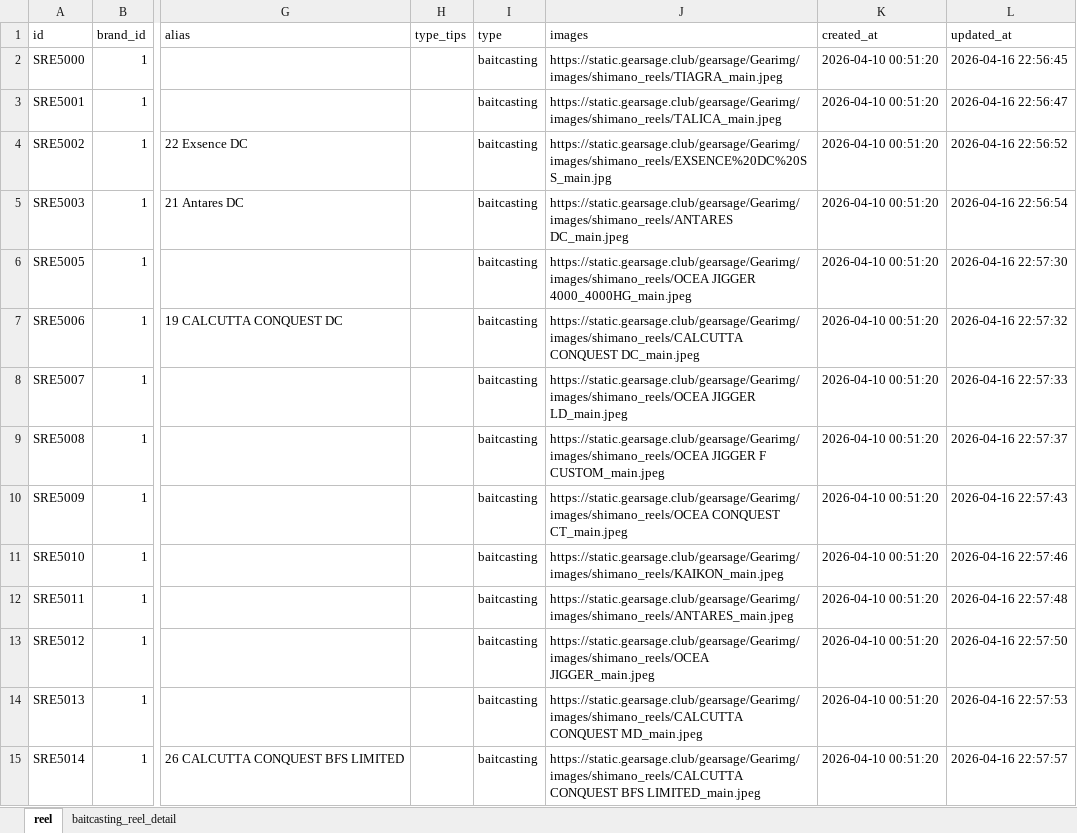
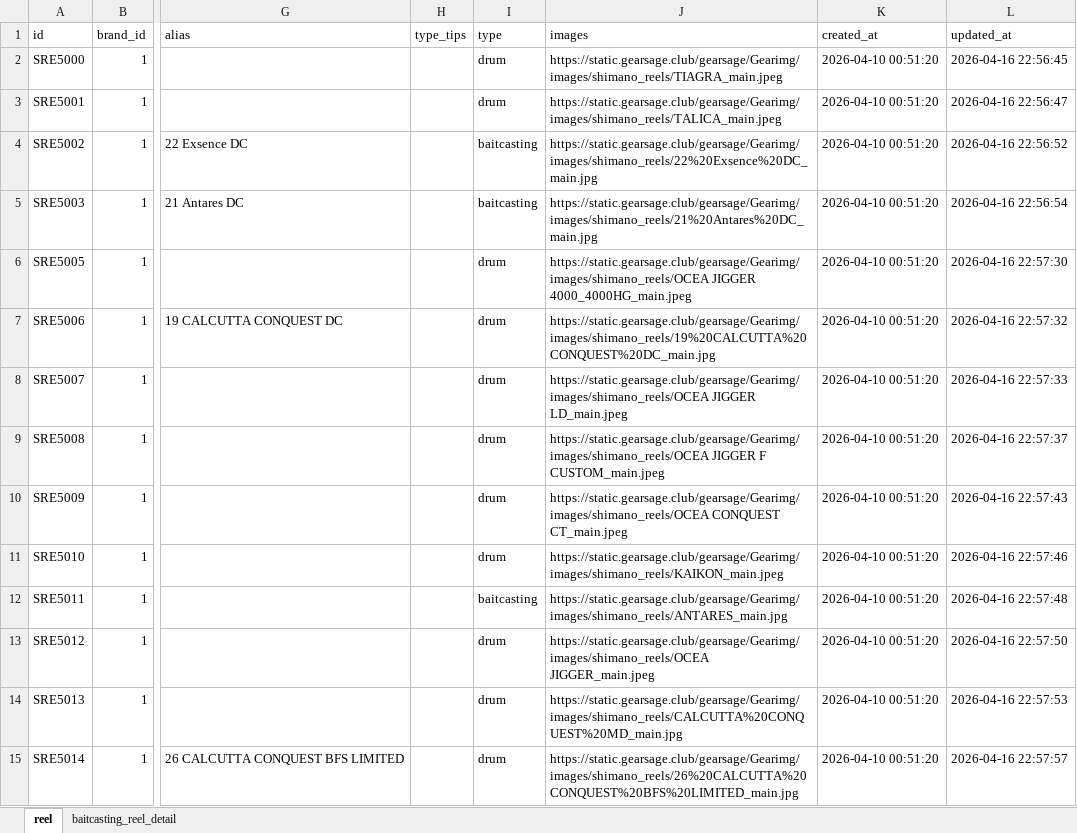
Before and after one commit to Dmaozhua/GearSage, an Excel workbook: GearSage-client/pkgGear/data_raw/shimano_baitcasting_reels_import.xlsx, sheet reel, drawn as a sheet; only a part is shown, gaps mark what is left out; values as stored, in another font and other column widths than the file's, no borders; the diff covers the shown part only; the diff names each change by its address in the sheet, - before the commit and + after, or states it on an @@ line.

```diff
--- a/GearSage-client/pkgGear/data_raw/shimano_baitcasting_reels_import.xlsx (sheet reel)
+++ b/GearSage-client/pkgGear/data_raw/shimano_baitcasting_reels_import.xlsx (sheet reel)
-I2:I3 (type): baitcasting
+I2:I3 (type): drum
-J4 (images): https://static.gearsage.club/gearsage/Gearimg/images/shimano_reels/EXSENCE%20DC%20SS_main.jpg
+J4 (images): https://static.gearsage.club/gearsage/Gearimg/images/shimano_reels/22%20Exsence%20DC_main.jpg
-J5 (images): https://static.gearsage.club/gearsage/Gearimg/images/shimano_reels/ANTARES DC_main.jpeg
+J5 (images): https://static.gearsage.club/gearsage/Gearimg/images/shimano_reels/21%20Antares%20DC_main.jpg
-I6:I11 (type): baitcasting
+I6:I11 (type): drum
-J7 (images): https://static.gearsage.club/gearsage/Gearimg/images/shimano_reels/CALCUTTA CONQUEST DC_main.jpeg
+J7 (images): https://static.gearsage.club/gearsage/Gearimg/images/shimano_reels/19%20CALCUTTA%20CONQUEST%20DC_main.jpg
-J12 (images): https://static.gearsage.club/gearsage/Gearimg/images/shimano_reels/ANTARES_main.jpeg
+J12 (images): https://static.gearsage.club/gearsage/Gearimg/images/shimano_reels/ANTARES_main.jpg
-I13:I15 (type): baitcasting
+I13:I15 (type): drum
-J14 (images): https://static.gearsage.club/gearsage/Gearimg/images/shimano_reels/CALCUTTA CONQUEST MD_main.jpeg
+J14 (images): https://static.gearsage.club/gearsage/Gearimg/images/shimano_reels/CALCUTTA%20CONQUEST%20MD_main.jpg
-J15 (images): https://static.gearsage.club/gearsage/Gearimg/images/shimano_reels/CALCUTTA CONQUEST BFS LIMITED_main.jpeg
+J15 (images): https://static.gearsage.club/gearsage/Gearimg/images/shimano_reels/26%20CALCUTTA%20CONQUEST%20BFS%20LIMITED_main.jpg
```
Also changed, not shown: 55 edited cells elsewhere in this sheet, sheet baitcasting_reel_detail, GearSage-client/pkgGear/data_raw/shimano_spinning_reels_import.xlsx, 9 other files.
